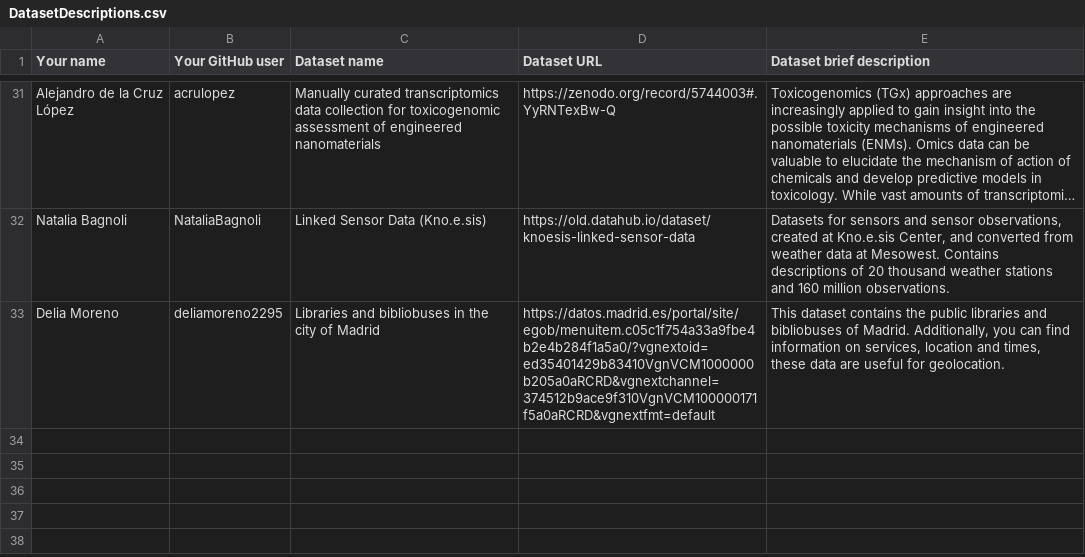
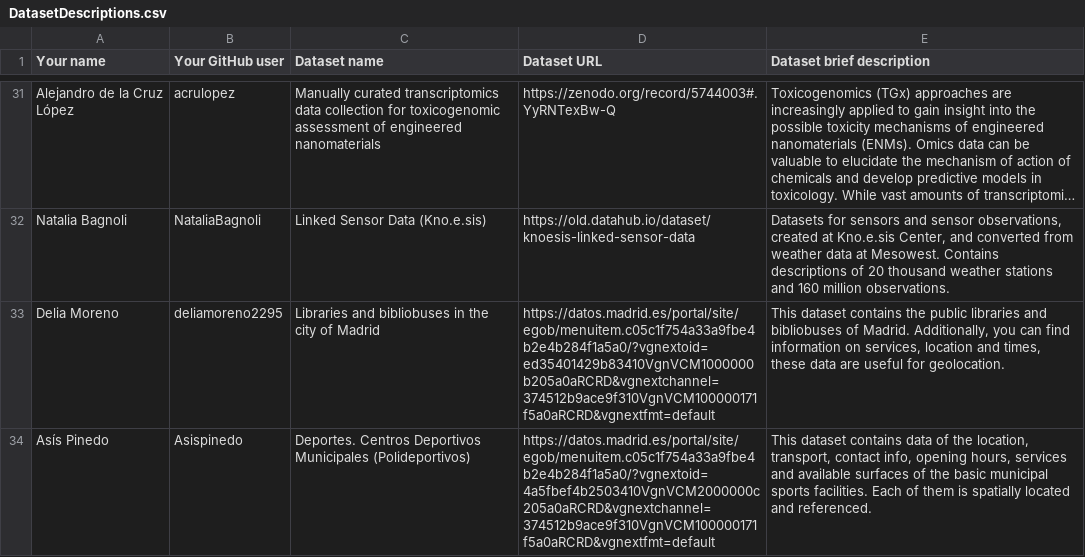
Before and after one commit to FacultadInformatica-LinkedData/Curso2022-2023-ODKG, a CSV file: Assignment1/DatasetDescriptions.csv, drawn as a sheet; only a part is shown, gaps mark what is left out; long unchanged cells end in ….

Commit message:
Update DatasetDescriptions.csv

```diff
--- a/Assignment1/DatasetDescriptions.csv
+++ b/Assignment1/DatasetDescriptions.csv
@@ -33 +33,2 @@ Natalia Bagnoli; NataliaBagnoli; Linked Sensor Data (Kno.e.sis); https://old.dat
 Delia Moreno; deliamoreno2295; Libraries and bibliobuses in the city of Madrid; https://datos.madrid.es/portal/site/egob/menuitem.c05c1f754a33a9fbe4b2e4b284f1a5a0/?vgnextoid=ed35401429b83410VgnVCM1000000b205a0aRCRD&vgnextchannel=374512b9ace9f310VgnVCM100000171f5a0aRCRD&vgnextfmt=default;This dataset contains the public libraries and bibliobuses of Madrid. Additionally, you can find information on services, location and times, these data are useful for geolocation.
+Asís Pinedo ;Asispinedo;Deportes. Centros Deportivos Municipales (Polideportivos);https://datos.madrid.es/portal/site/egob/menuitem.c05c1f754a33a9fbe4b2e4b284f1a5a0/?vgnextoid=4a5fbef4b2503410VgnVCM2000000c205a0aRCRD&vgnextchannel=374512b9ace9f310VgnVCM100000171f5a0aRCRD&vgnextfmt=default;This dataset contains data of the location, transport, contact info, opening hours, services and available surfaces of the basic municipal sports facilities. Each of them is spatially located and referenced.
```
